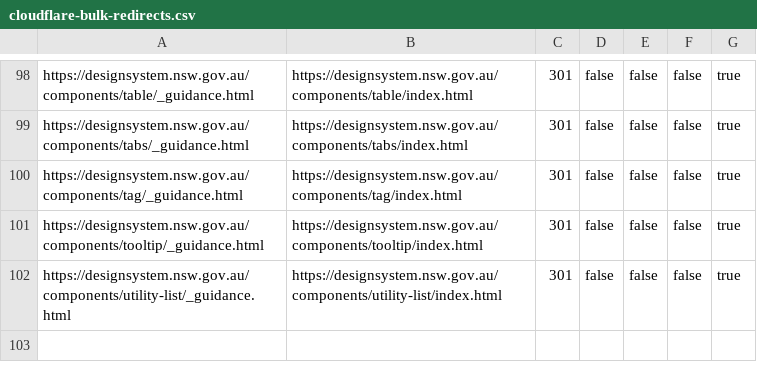
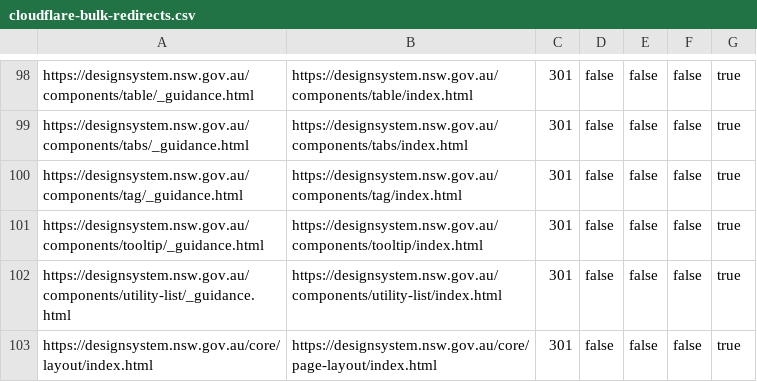
Before and after one commit to digitalnsw/nsw-design-system, a CSV file: redirects/cloudflare-bulk-redirects.csv, drawn as a sheet; only a part is shown, gaps mark what is left out.

Commit message:
Updates Layout page to Page layout as parent with same name cause confusion

```diff
--- a/redirects/cloudflare-bulk-redirects.csv
+++ b/redirects/cloudflare-bulk-redirects.csv
@@ -102 +102,2 @@ https://designsystem.nsw.gov.au/components/tooltip/_guidance.html,https://design
 https://designsystem.nsw.gov.au/components/utility-list/_guidance.html,https://designsystem.nsw.gov.au/components/utility-list/index.html,301,false,false,false,true
+https://designsystem.nsw.gov.au/core/layout/index.html,https://designsystem.nsw.gov.au/core/page-layout/index.html,301,false,false,false,true
```
Also changed, not shown: 10 other files.
